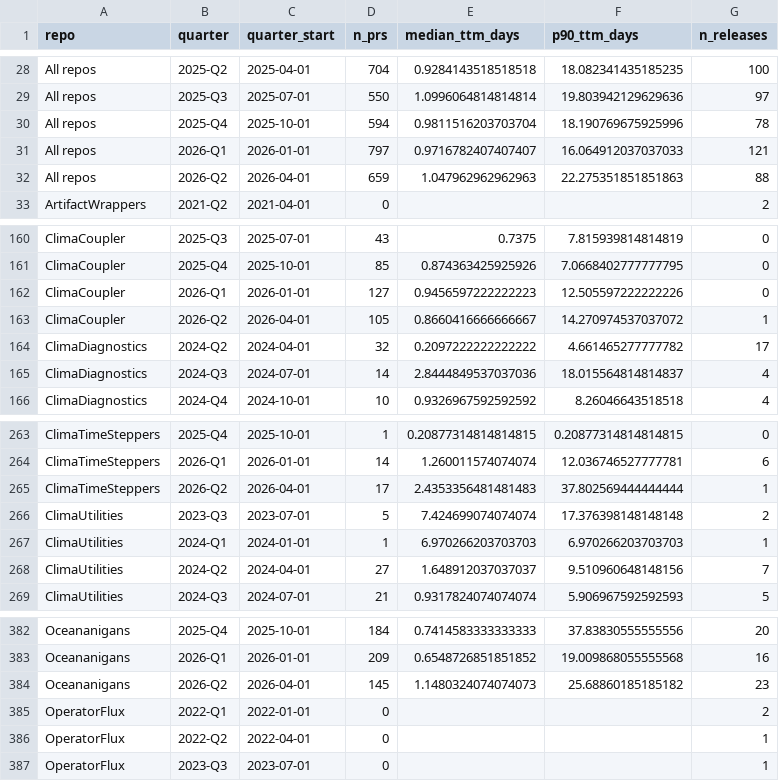
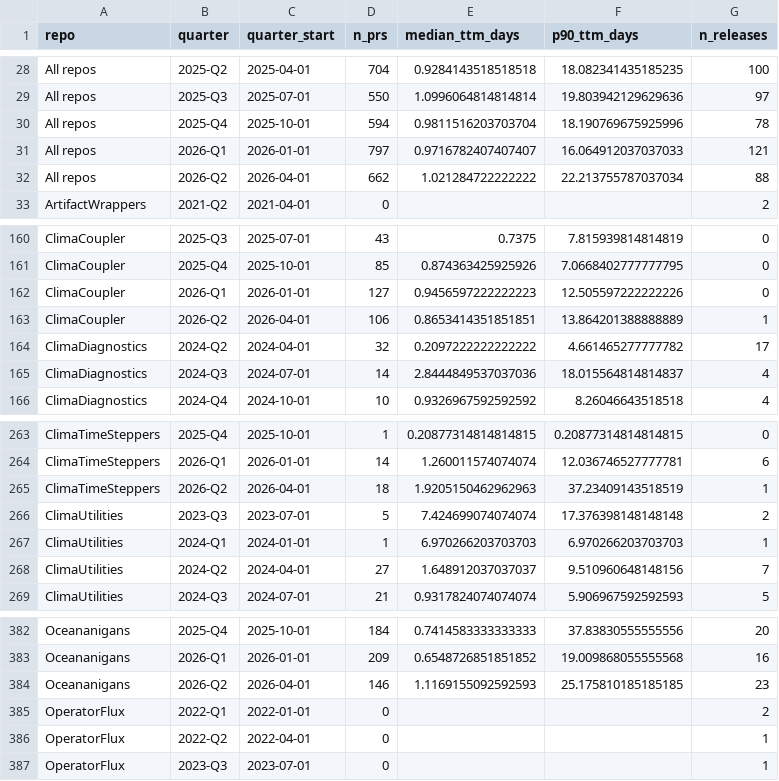
Before and after one commit to petebachant/clima-perf, a CSV file: results/dev-throughput.csv, drawn as a sheet; only a part is shown, gaps mark what is left out.

```diff
--- a/results/dev-throughput.csv
+++ b/results/dev-throughput.csv
@@ -31,3 +31,3 @@ All repos,2025-Q4,2025-10-01,594,0.9811516203703704,18.190769675925996,78
 All repos,2026-Q1,2026-01-01,797,0.9716782407407407,16.064912037037033,121
-All repos,2026-Q2,2026-04-01,659,1.047962962962963,22.275351851851863,88
+All repos,2026-Q2,2026-04-01,662,1.021284722222222,22.213755787037034,88
 ArtifactWrappers,2021-Q2,2021-04-01,0,,,2
@@ -162,3 +162,3 @@ ClimaCoupler,2025-Q4,2025-10-01,85,0.874363425925926,7.0668402777777795,0
 ClimaCoupler,2026-Q1,2026-01-01,127,0.9456597222222223,12.505597222222226,0
-ClimaCoupler,2026-Q2,2026-04-01,105,0.8660416666666667,14.270974537037072,1
+ClimaCoupler,2026-Q2,2026-04-01,106,0.8653414351851851,13.864201388888889,1
 ClimaDiagnostics,2024-Q2,2024-04-01,32,0.2097222222222222,4.661465277777782,17
@@ -264,3 +264,3 @@ ClimaTimeSteppers,2025-Q4,2025-10-01,1,0.20877314814814815,0.20877314814814815,0
 ClimaTimeSteppers,2026-Q1,2026-01-01,14,1.260011574074074,12.036746527777781,6
-ClimaTimeSteppers,2026-Q2,2026-04-01,17,2.4353356481481483,37.802569444444444,1
+ClimaTimeSteppers,2026-Q2,2026-04-01,18,1.9205150462962963,37.23409143518519,1
 ClimaUtilities,2023-Q3,2023-07-01,5,7.424699074074074,17.376398148148148,2
@@ -383,3 +383,3 @@ Oceananigans,2025-Q4,2025-10-01,184,0.7414583333333333,37.83830555555556,20
 Oceananigans,2026-Q1,2026-01-01,209,0.6548726851851852,19.009868055555568,16
-Oceananigans,2026-Q2,2026-04-01,145,1.1480324074074073,25.68860185185182,23
+Oceananigans,2026-Q2,2026-04-01,146,1.1169155092592593,25.175810185185185,23
 OperatorFlux,2022-Q1,2022-01-01,0,,,2
```
Also changed, not shown: results/amip.csv, results/github-engagement.csv, 55 other files.
